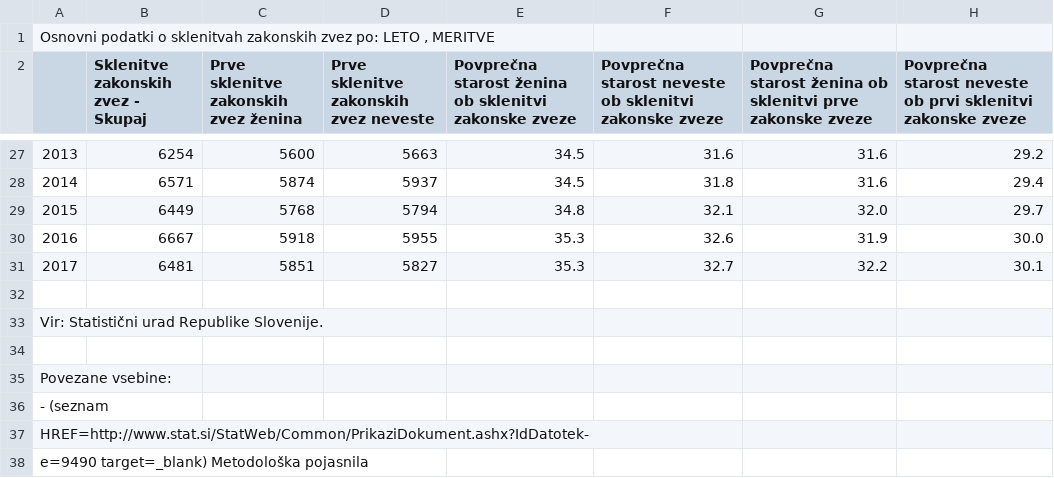
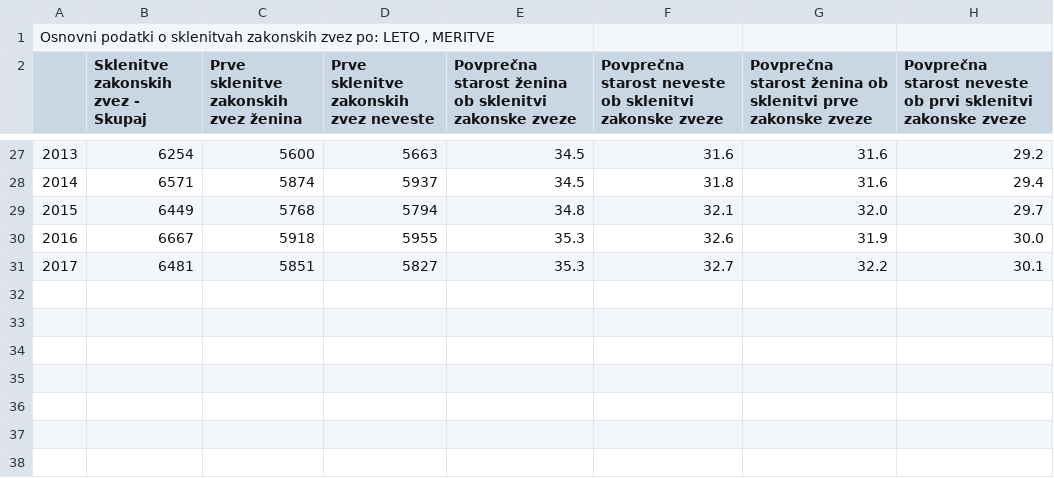
Before and after one commit to AnjaTrobec/APPR-2018-19, a CSV file: podatki/poroke-st zvez-povprecna-starost-in-starost-ob-vstopu-v-1-zvezo.csv, drawn as a sheet; only a part is shown, gaps mark what is left out; the diff names each change by its address in the sheet, - before the commit and + after, or states it on an @@ line.

Commit message:
odstranila sem nepomembne vrstice

```diff
--- a/podatki/poroke-st zvez-povprecna-starost-in-starost-ob-vstopu-v-1-zvezo.csv
+++ b/podatki/poroke-st zvez-povprecna-starost-in-starost-ob-vstopu-v-1-zvezo.csv
-row 32: (empty)
-row 33: Vir: Statistični urad Republike Slovenije.
-row 34: (empty)
-row 35: Povezane vsebine:
-row 36: - (seznam
-row 37: HREF=http://www.stat.si/StatWeb/Common/PrikaziDokument.ashx?IdDatotek-
-row 38: e=9490 target=_blank) Metodološka pojasnila
```
